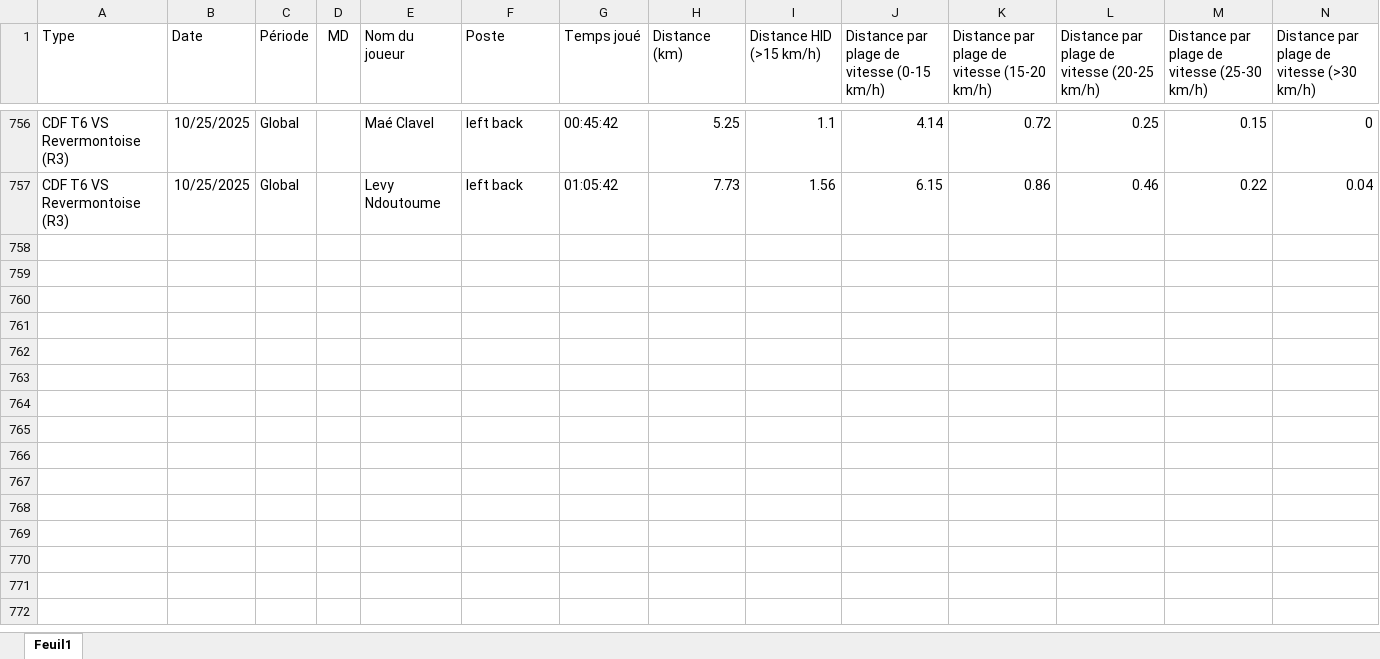
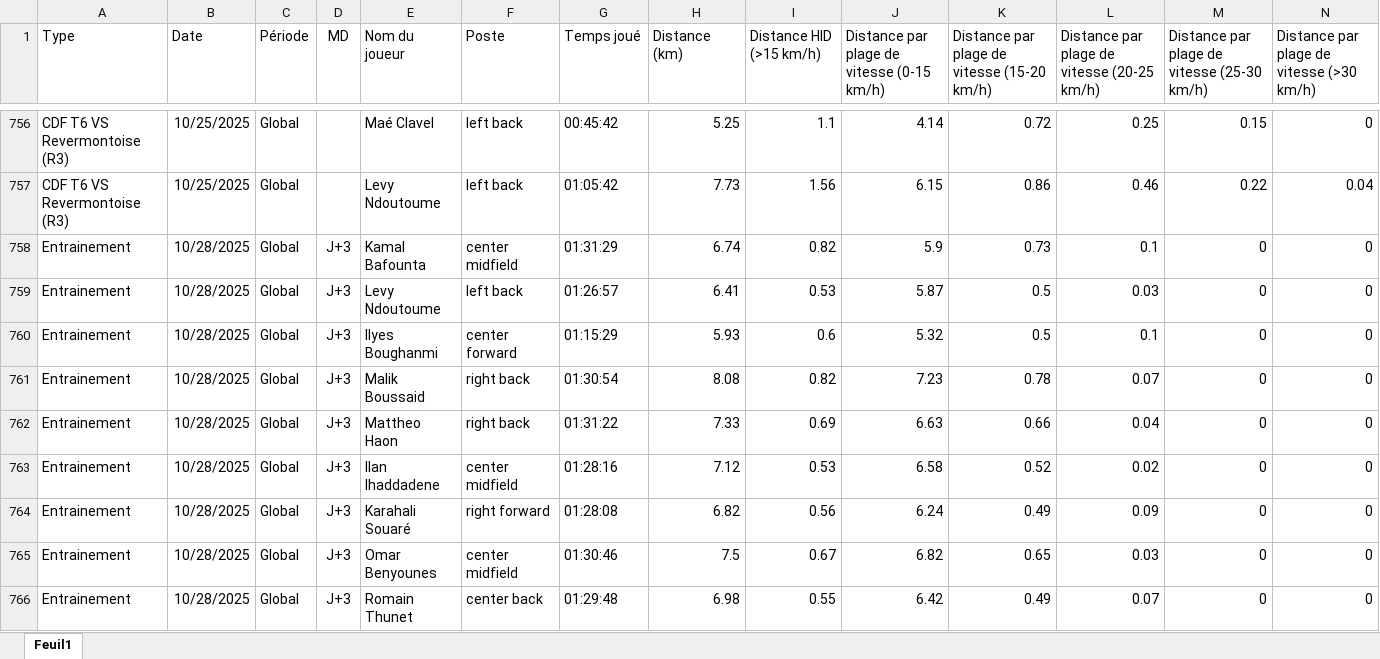
Before and after one commit to Chris15100/lld-app, an Excel workbook: data/DonneesGPSPropres.xlsx, sheet Feuil1, drawn as a sheet; only a part is shown, gaps mark what is left out; values as stored, in another font and other column widths than the file's, no borders; rows hold the shown columns only; the diff names each change by its address in the sheet, - before the commit and + after, or states it on an @@ line.

```diff
--- a/data/DonneesGPSPropres.xlsx (sheet Feuil1)
+++ b/data/DonneesGPSPropres.xlsx (sheet Feuil1)
+row 758: Entrainement | 10/28/2025 | Global | J+3 | Kamal Bafounta | center midfield | 01:31:29 | 6.74 | 0.82 | 5.9 | 0.73 | 0.1 | 0 | 0
+row 759: Entrainement | 10/28/2025 | Global | J+3 | Levy Ndoutoume | left back | 01:26:57 | 6.41 | 0.53 | 5.87 | 0.5 | 0.03 | 0 | 0
+row 760: Entrainement | 10/28/2025 | Global | J+3 | Ilyes Boughanmi | center forward | 01:15:29 | 5.93 | 0.6 | 5.32 | 0.5 | 0.1 | 0 | 0
+row 761: Entrainement | 10/28/2025 | Global | J+3 | Malik Boussaid | right back | 01:30:54 | 8.08 | 0.82 | 7.23 | 0.78 | 0.07 | 0 | 0
+row 762: Entrainement | 10/28/2025 | Global | J+3 | Mattheo Haon | right back | 01:31:22 | 7.33 | 0.69 | 6.63 | 0.66 | 0.04 | 0 | 0
+row 763: Entrainement | 10/28/2025 | Global | J+3 | Ilan Ihaddadene | center midfield | 01:28:16 | 7.12 | 0.53 | 6.58 | 0.52 | 0.02 | 0 | 0
+row 764: Entrainement | 10/28/2025 | Global | J+3 | Karahali Souaré | right forward | 01:28:08 | 6.82 | 0.56 | 6.24 | 0.49 | 0.09 | 0 | 0
+row 765: Entrainement | 10/28/2025 | Global | J+3 | Omar Benyounes | center midfield | 01:30:46 | 7.5 | 0.67 | 6.82 | 0.65 | 0.03 | 0 | 0
+row 766: Entrainement | 10/28/2025 | Global | J+3 | Romain Thunet | center back | 01:29:48 | 6.98 | 0.55 | 6.42 | 0.49 | 0.07 | 0 | 0
```
Also changed, not shown: data/Poids-Masse grasse.xlsx, data/Présences.xlsx, 1 other file.
